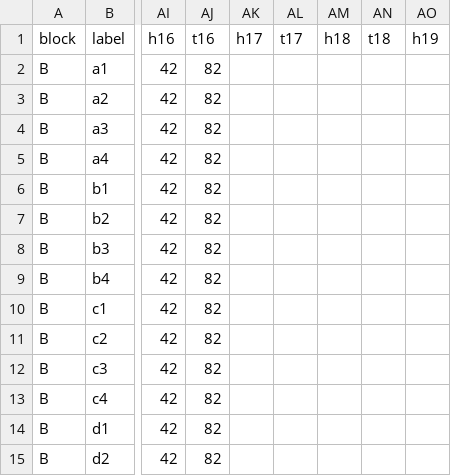
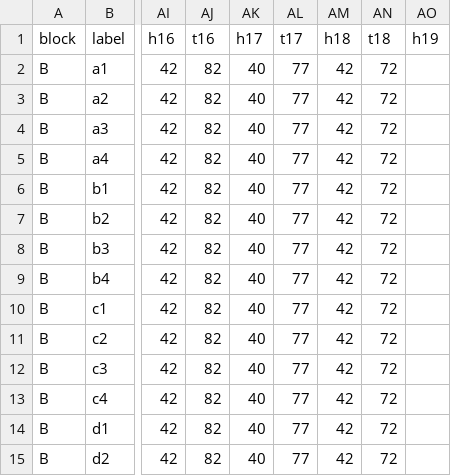
Before and after one commit to jtrobec/mids-w241-fa2020-fp, a CSV file: data/B/experiment1/appleCovariate.csv, drawn as a sheet; only a part is shown, gaps mark what is left out; the diff names each change by its address in the sheet, - before the commit and + after, or states it on an @@ line.

```diff
--- a/data/B/experiment1/appleCovariate.csv
+++ b/data/B/experiment1/appleCovariate.csv
-AK2:AK15 (h17): (empty)
+AK2:AK15 (h17): 40
-AL2:AL15 (t17): (empty)
+AL2:AL15 (t17): 77
-AM2:AM15 (h18): (empty)
+AM2:AM15 (h18): 42
-AN2:AN15 (t18): (empty)
+AN2:AN15 (t18): 72
```
Also changed, not shown: 14 other files.
